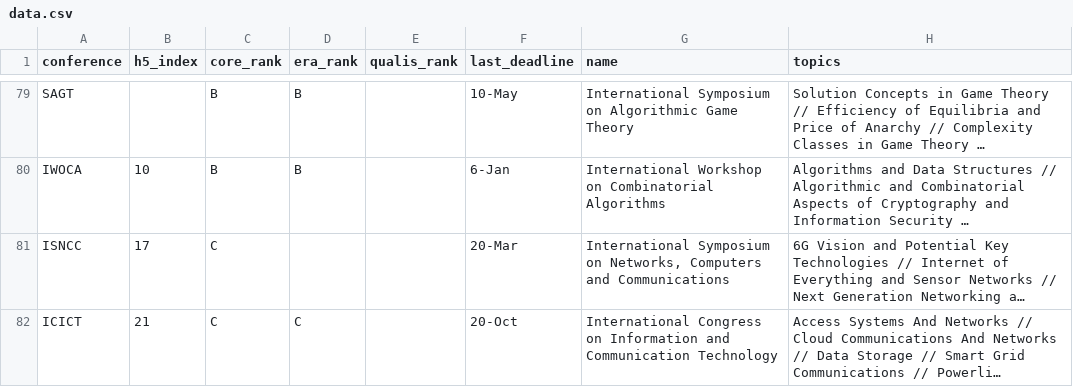
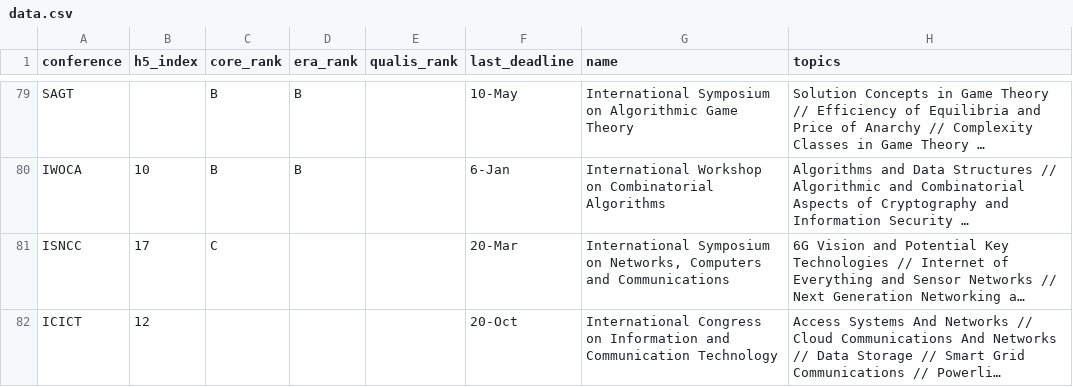
Before and after one commit to jaredraycoleman/acasearch, a CSV file: data.csv, drawn as a sheet; only a part is shown, gaps mark what is left out; long unchanged cells end in …; the diff names each change by its address in the sheet, - before the commit and + after, or states it on an @@ line.

Commit message:
Updates ICICT

```diff
--- a/data.csv
+++ b/data.csv
-B82 (h5_index): 21
+B82 (h5_index): 12
-C82 (core_rank): C
+C82 (core_rank): (empty)
-D82 (era_rank): C
+D82 (era_rank): (empty)
```
